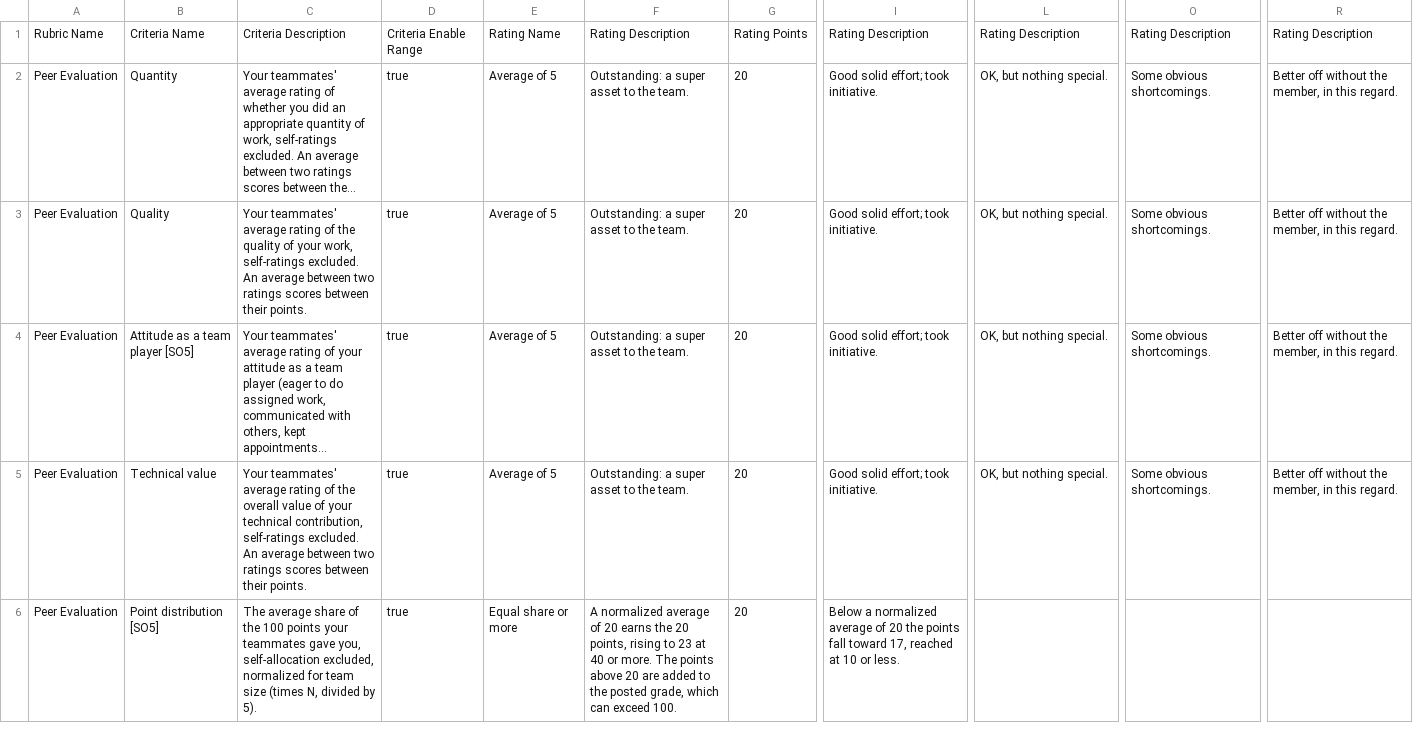
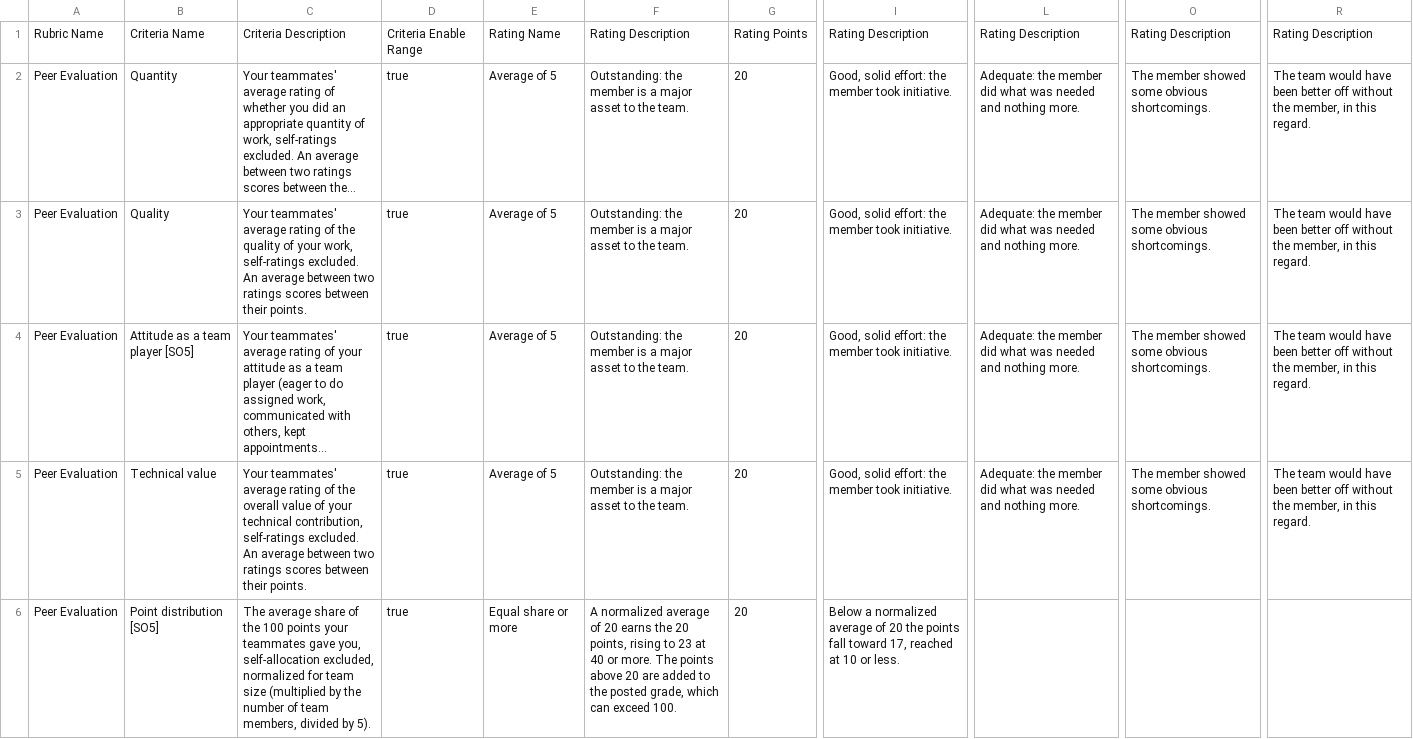
Before and after one commit to adulbrich/cs-capstone-handbook, a CSV file: canvas/assignments/peer-evaluation/peer-evaluation-rubric.csv, drawn as a sheet; only a part is shown, gaps mark what is left out; long unchanged cells end in …; the diff names each change by its address in the sheet, - before the commit and + after, or states it on an @@ line.

Commit message:
docs(assignments): write common acronyms bare, say PR, and name what rubric cells count
- Assignment pages no longer spell out TA, CI, RFC, ADR or CATME; the
  glossary's new Acronyms section defines them and the rest of the
  common set, and says guides spell each out at first use.
- WCAG, RFD, and the two once-used names (Site Reliability Engineering,
  Internet Engineering Task Force) are spelled out where they appear.
- "Pull request" becomes "PR" on assignment pages and in the rubrics.
- "The final" becomes "the final draft", "v0" becomes "the first draft
  of the Definition of Shipped", and "Meets" becomes "Meets Expectations".
- Every "One of the N missing" cell names its N items, and verbless rubric
  cells, the partner anchors and the five peer rating anchors included,
  gain a verb; the peer survey hashes move with the anchor wording.

```diff
--- a/canvas/assignments/peer-evaluation/peer-evaluation-rubric.csv
+++ b/canvas/assignments/peer-evaluation/peer-evaluation-rubric.csv
-F2:F5: Outstanding: a super asset to…
+F2:F5: Outstanding: the member is a major asset to…
-I2:I5: Good solid effort; took initiative.
+I2:I5: Good, solid effort: the member took initiative.
-L2:L5: OK, but nothing special.
+L2:L5: Adequate: the member did what was needed and nothing more.
-O2:O5: Some obvious shortcomings.
+O2:O5: The member showed some obvious shortcomings.
-R2:R5: Better off without…
+R2:R5: The team would have been better off without…
-C6: …team size (times N, divided by…
+C6: …team size (multiplied by the number of team members, divided by…
```
Also changed, not shown: canvas/assignments/definition-of-shipped/definition-of-shipped-rubric.csv, canvas/assignments/project-landing-page/project-landing-page-rubric.csv, 35 other files.
